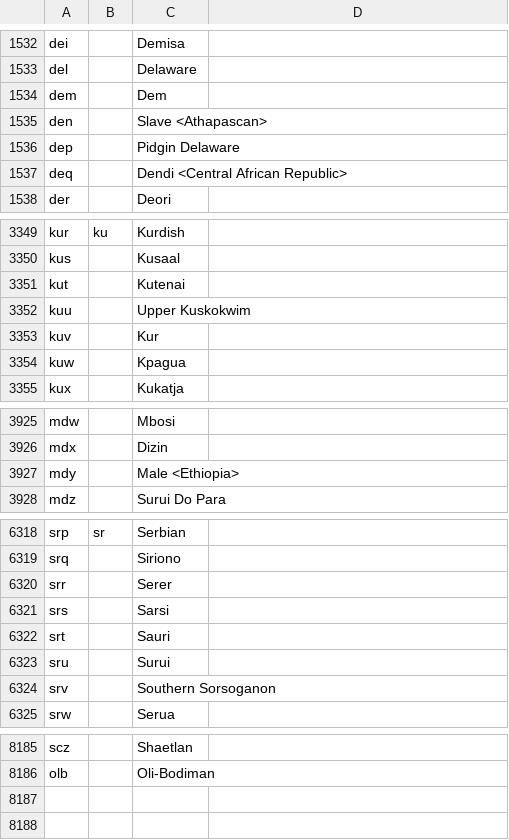
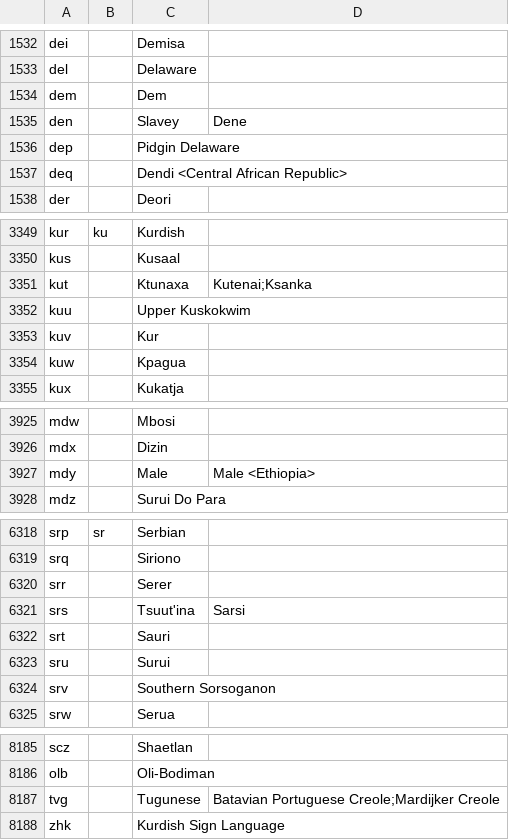
Before and after one commit to kungming2/translator-BOT-reborn, a CSV file: _data/Datasets/dataset_iso_codes.csv, drawn as a sheet; only a part is shown, gaps mark what is left out; the diff covers the shown part only.

Commit message:
Updating with changes to ISO 639, "Code for individual languages and language groups" in April 2026

```diff
--- a/_data/Datasets/dataset_iso_codes.csv
+++ b/_data/Datasets/dataset_iso_codes.csv
@@ -1534,3 +1534,3 @@ del,,Delaware,
 dem,,Dem,
-den,,Slave <Athapascan>,
+den,,Slavey,Dene
 dep,,Pidgin Delaware,
@@ -3350,3 +3350,3 @@ kur,ku,Kurdish,
 kus,,Kusaal,
-kut,,Kutenai,
+kut,,Ktunaxa,Kutenai;Ksanka
 kuu,,Upper Kuskokwim,
@@ -3927,3 +3927,3 @@ mdw,,Mbosi,
 mdx,,Dizin,
-mdy,,Male <Ethiopia>,
+mdy,,Male,Male <Ethiopia>
 mdz,,Surui Do Para,
@@ -6321,3 +6321,3 @@ srq,,Siriono,
 srr,,Serer,
-srs,,Sarsi,
+srs,,Tsuut'ina,Sarsi
 srt,,Sauri,
@@ -8187 +8187,3 @@ scz,,Shaetlan,
 olb,,Oli-Bodiman,
+tvg,,Tugunese,Batavian Portuguese Creole;Mardijker Creole
+zhk,,Kurdish Sign Language,
```
Also changed, not shown: 10 edited cells elsewhere in this file, 1 other file.
